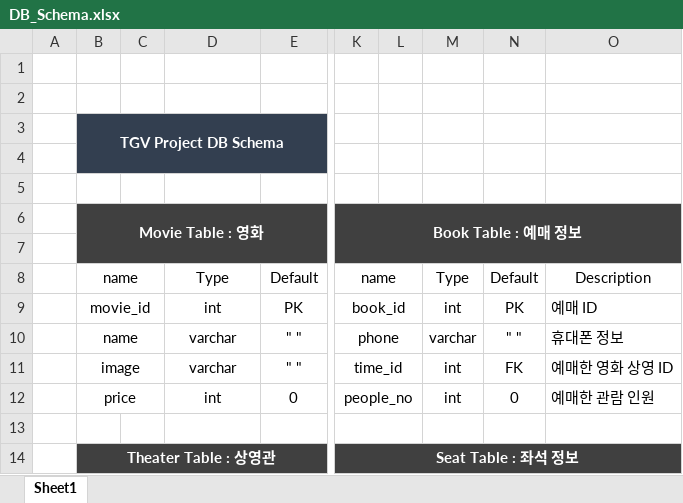
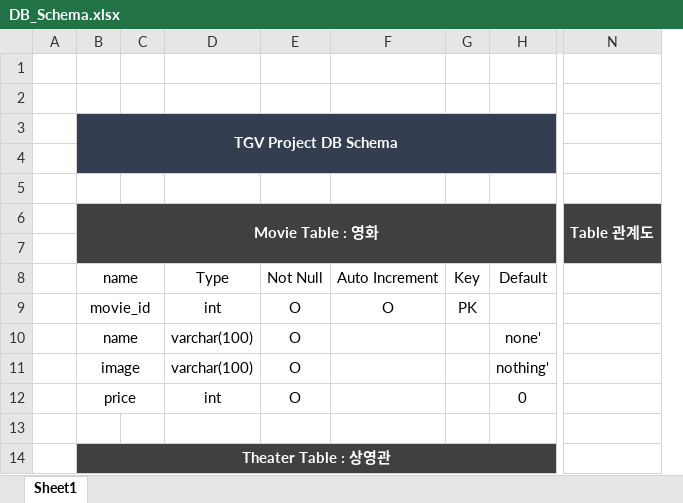
Before and after one commit to aurora32s/TGV, an Excel workbook: DB_Schema.xlsx, sheet Sheet1, drawn as a sheet; only a part is shown, gaps mark what is left out; values as stored, in another font and other column widths than the file's, no borders; charts and pictures not drawn; removed rows and columns are numbered as before the commit, all else as after; the diff covers the shown part only; the diff names each change by its address in the sheet, - before the commit and + after, or states it on an @@ line.

```diff
--- a/DB_Schema.xlsx (sheet Sheet1)
+++ b/DB_Schema.xlsx (sheet Sheet1)
+column E, rows 8-12: Not Null | O | O | O | O
+column F, rows 8-9: Auto Increment | O
+column G, rows 8-9: Key | PK
-column K, rows 6-14: Book Table : 예매 정보 |  | name | book_id | phone | time_id | people_no |  | Seat Table : 좌석 정보
-column L, empty
-column M, rows 8-12: Type | int | varchar | int | int
-column N, rows 8-12: Default | PK | " " | FK | 0
-column O, rows 8-12: Description | 예매 ID | 휴대폰 정보 | 예매한 영화 상영 ID | 예매한 관람 인원
+column N, row 6: Table 관계도
-H9: PK
+H9: (empty)
-D10:D11: varchar
+D10:D11: varchar(100)
-H10: " "
+H10: none'
-H11: " "
+H11: nothing'
```
Also changed, not shown: 16 added rows and 8 edited cells elsewhere in this sheet, charts or pictures, 5 other files.
